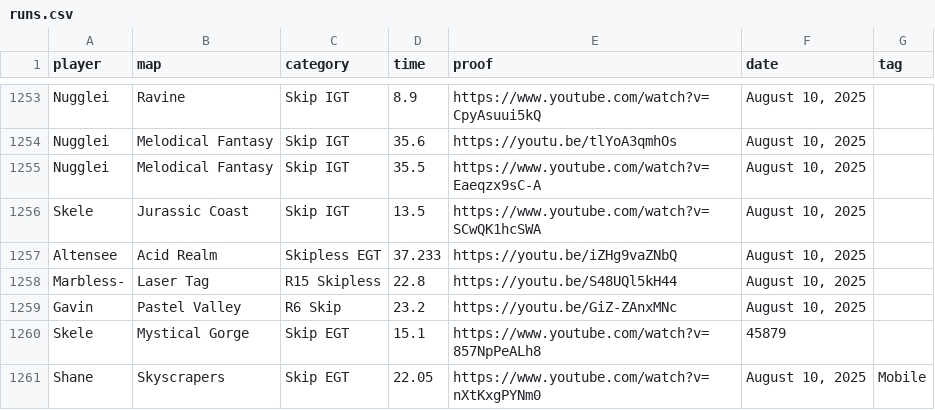
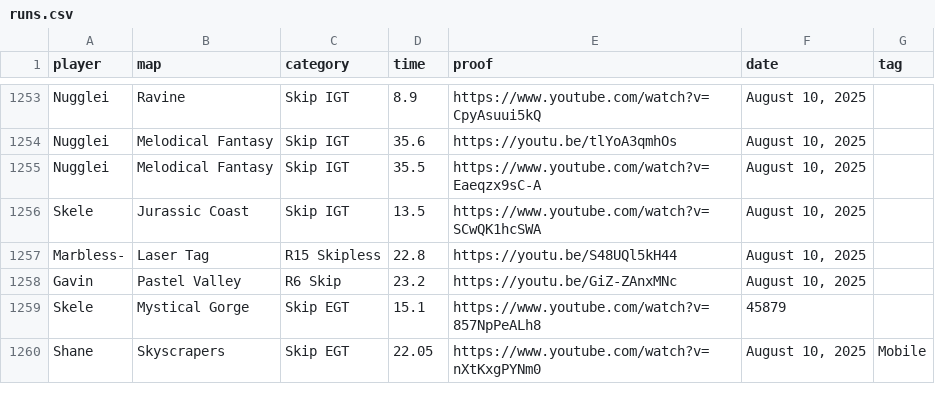
Before and after one commit to nugglei/cheesegrate, a CSV file: public/runs.csv, drawn as a sheet; only a part is shown, gaps mark what is left out; the diff names each change by its address in the sheet, - before the commit and + after, or states it on an @@ line.

```diff
--- a/public/runs.csv
+++ b/public/runs.csv
-row 1257: Altensee | Acid Realm | Skipless EGT | 37.233 | https://youtu.be/iZHg9vaZNbQ | August 10, 2025
```
Also changed, not shown: 11 other files.
